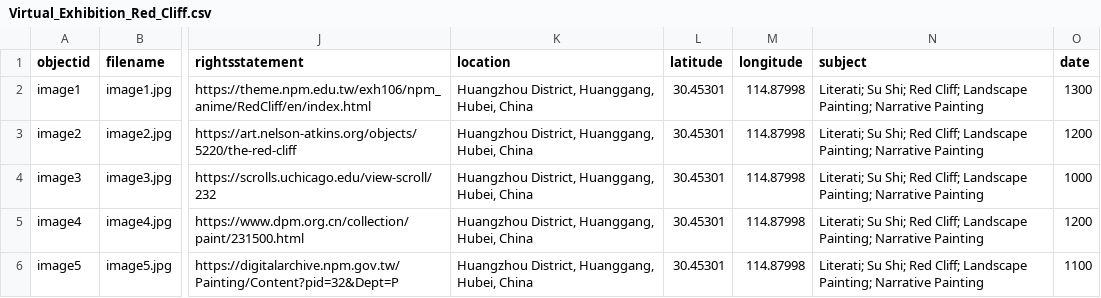
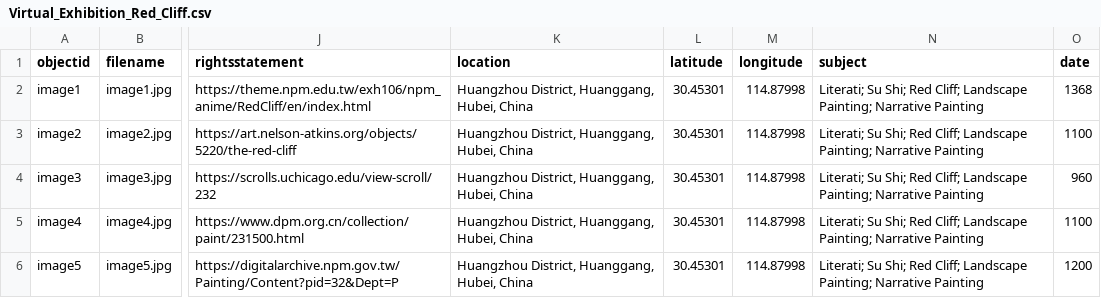
Before and after one commit to ghiblitan/redcliff, a CSV file: _data/Virtual_Exhibition_Red_Cliff.csv, drawn as a sheet; only a part is shown, gaps mark what is left out; the diff names each change by its address in the sheet, - before the commit and + after, or states it on an @@ line.

Commit message:
Update Virtual_Exhibition_Red_Cliff.csv

```diff
--- a/_data/Virtual_Exhibition_Red_Cliff.csv
+++ b/_data/Virtual_Exhibition_Red_Cliff.csv
-O2 (date): 1300
+O2 (date): 1368
-O3 (date): 1200
+O3 (date): 1100
-O4 (date): 1000
+O4 (date): 960
-O5 (date): 1200
+O5 (date): 1100
-O6 (date): 1100
+O6 (date): 1200
```
